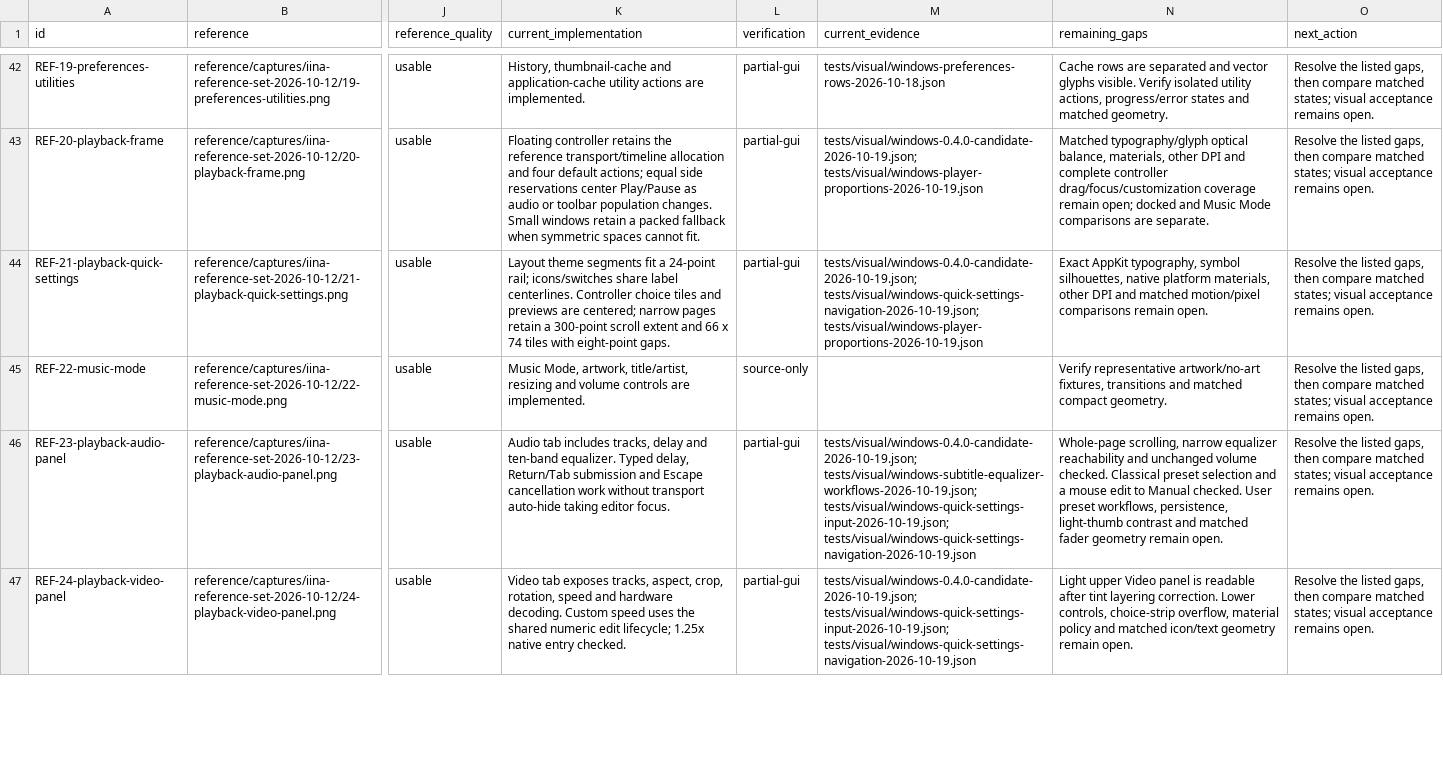
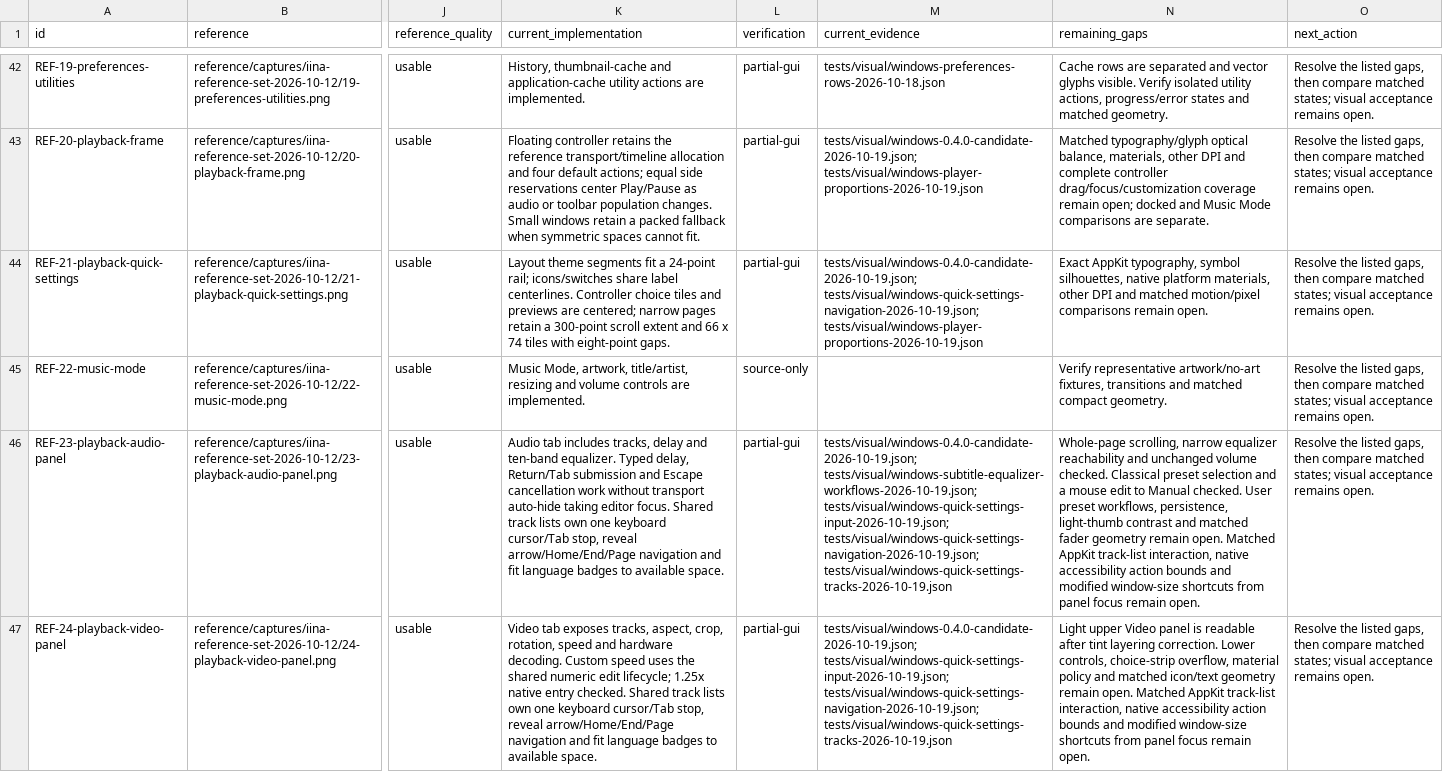
Before and after one commit to deminden/riina, a CSV file: docs/visual-reference-audit.csv, drawn as a sheet; only a part is shown, gaps mark what is left out; the diff covers the shown part only; the diff names each change by its address in the sheet, - before the commit and + after, or states it on an @@ line.

```diff
--- a/docs/visual-reference-audit.csv
+++ b/docs/visual-reference-audit.csv
-K46 (current_implementation): …editor focus.
+K46 (current_implementation): …editor focus. Shared track lists own one keyboard cursor/Tab stop, reveal arrow/Home/End/Page navigation and fit language badges to available space.
-M46 (current_evidence): …tests/visual/windows-subtitle-equalizer-workflows-2026-10-19.json; tests/visual/windows-quick-settings-input-2026-10-19.json; tests/visual/windows-quick-settings-navigation-2026-10-19.json
+M46 (current_evidence): …tests/visual/windows-subtitle-equalizer-workflows-2026-10-19.json; tests/visual/windows-quick-settings-input-2026-10-19.json; tests/visual/windows-quick-settings-navigation-2026-10-19.json; tests/visual/windows-quick-settings-tracks-2026-10-19.json
-N46 (remaining_gaps): …remain open.
+N46 (remaining_gaps): …remain open. Matched AppKit track-list interaction, native accessibility action bounds and modified window-size shortcuts from panel focus remain open.
-K47 (current_implementation): …entry checked.
+K47 (current_implementation): …entry checked. Shared track lists own one keyboard cursor/Tab stop, reveal arrow/Home/End/Page navigation and fit language badges to available space.
-M47 (current_evidence): tests/visual/windows-0.4.0-candidate-2026-10-19.json; tests/visual/windows-quick-settings-input-2026-10-19.json; tests/visual/windows-quick-settings-navigation-2026-10-19.json
+M47 (current_evidence): tests/visual/windows-0.4.0-candidate-2026-10-19.json; tests/visual/windows-quick-settings-input-2026-10-19.json; tests/visual/windows-quick-settings-navigation-2026-10-19.json; tests/visual/windows-quick-settings-tracks-2026-10-19.json
-N47 (remaining_gaps): …remain open.
+N47 (remaining_gaps): …remain open. Matched AppKit track-list interaction, native accessibility action bounds and modified window-size shortcuts from panel focus remain open.
```
Also changed, not shown: 3 edited cells elsewhere in this file, docs/parity.csv, 12 other files.
